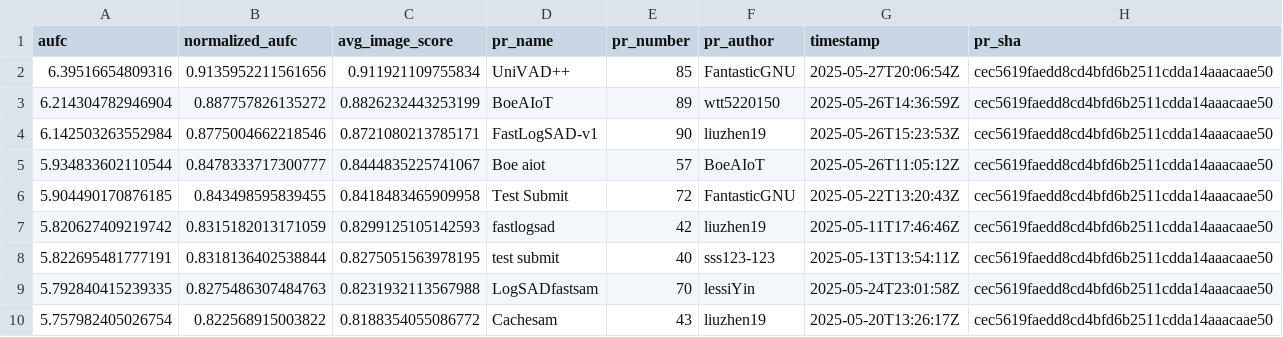
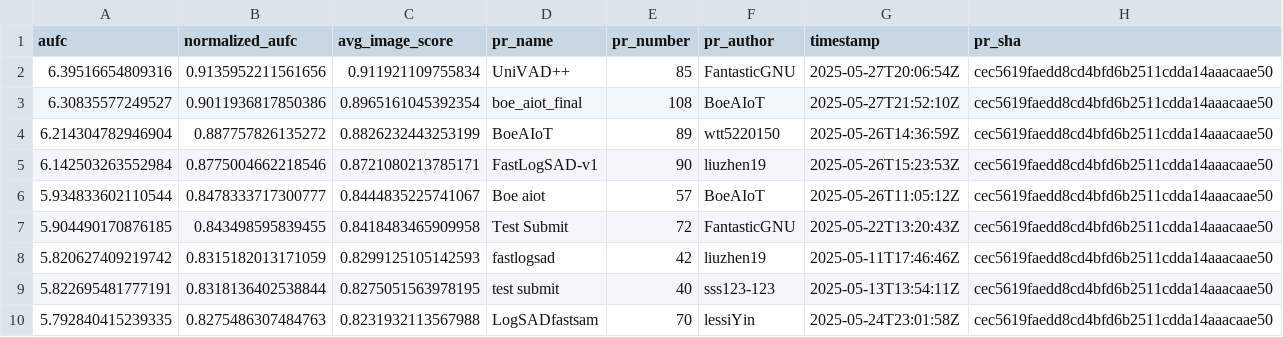
Before and after one commit to cvpr-vand/challenge, a CSV file: results.csv, drawn as a sheet; only a part is shown; the shorter side is filled out with more unchanged rows; the diff names each change by its address in the sheet, - before the commit and + after, or states it on an @@ line.

```diff
--- a/results.csv
+++ b/results.csv
+row 3: 6.30835577249527 | 0.9011936817850386 | 0.8965161045392354 | boe_aiot_final | 108 | BoeAIoT | 2025-05-27T21:52:10Z | cec5619faedd8cd4bfd6b2511cdda14aaacaae50
```
